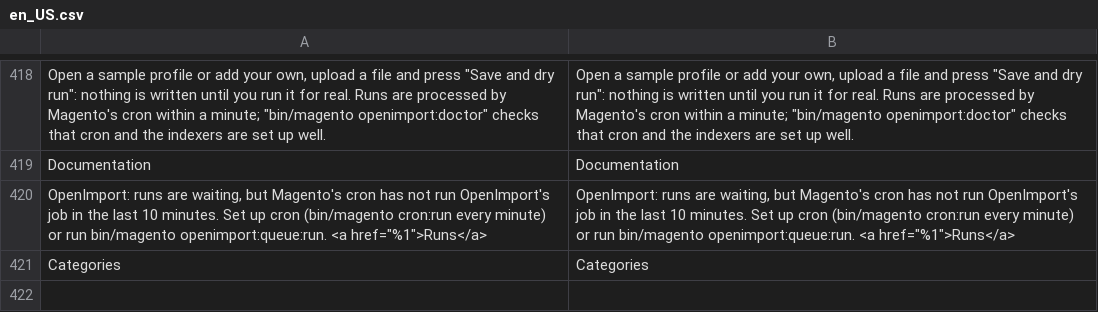
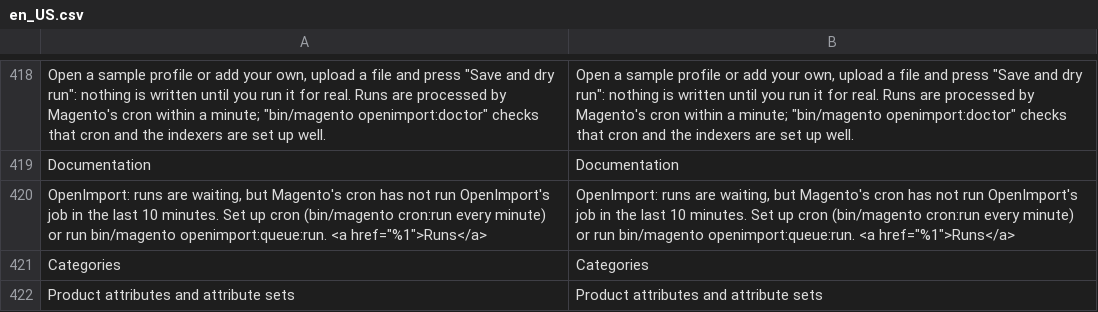
Before and after one commit to 5mehulhelp5/openimport, a CSV file: i18n/en_US.csv, drawn as a sheet; only a part is shown, gaps mark what is left out.

Commit message:
M5 S2: product attributes and attribute sets (#27)
* M5 S2: product attributes and attribute sets import and export

* test: safety threshold is a percentage

* fix: attribute options keep every store view's labels (the repository replaces all labels of an option); labels read store-independently; safer test data with cleanup

* fix: attribute store labels saved through store_labels and read from the label table

* fix: attribute updates keep the store-view labels

```diff
--- a/i18n/en_US.csv
+++ b/i18n/en_US.csv
@@ -421 +421,2 @@
 "Categories","Categories"
+"Product attributes and attribute sets","Product attributes and attribute sets"
```
Also changed, not shown: i18n/de_DE.csv, 14 other files.
